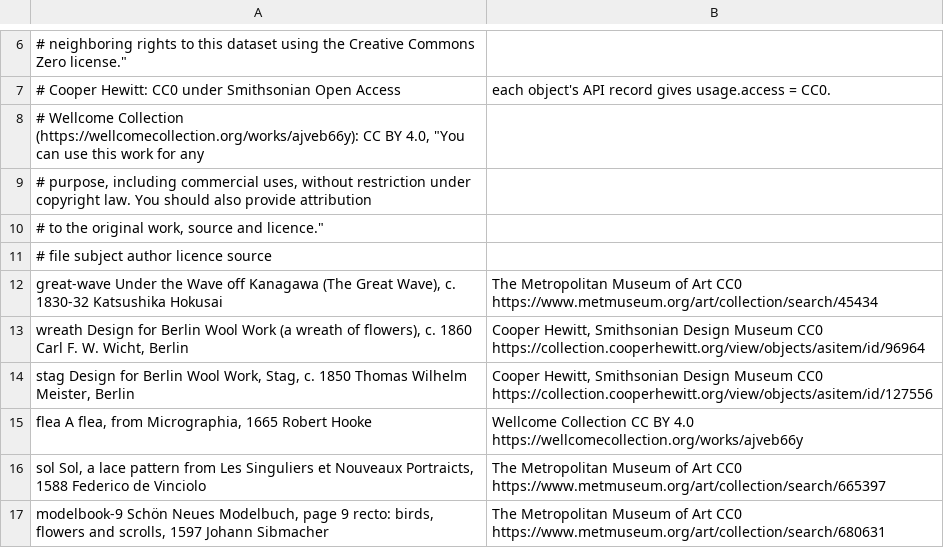
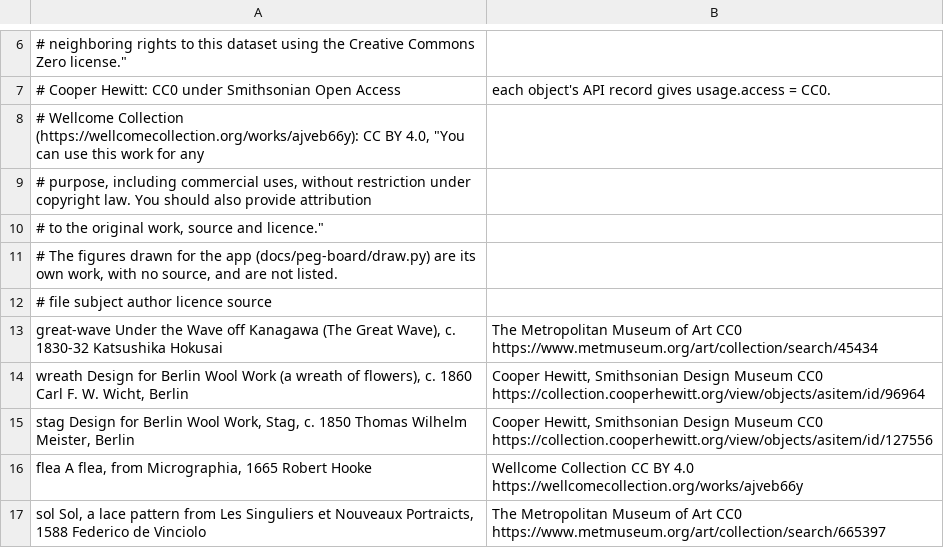
Before and after one commit to dtanquary/atrium, a TSV file: Sources/Atrium/Resources/peg-board-credits.tsv, drawn as a sheet; only a part is shown, gaps mark what is left out; the shorter side is filled out with more unchanged rows; the diff names each change by its address in the sheet, - before the commit and + after, or states it on an @@ line.

```diff
--- a/Sources/Atrium/Resources/peg-board-credits.tsv
+++ b/Sources/Atrium/Resources/peg-board-credits.tsv
+row 11: # The figures drawn for the app (docs/peg-board/draw.py) are its own work, with no source, and are not listed.
```
Also changed, not shown: 5 other files.
